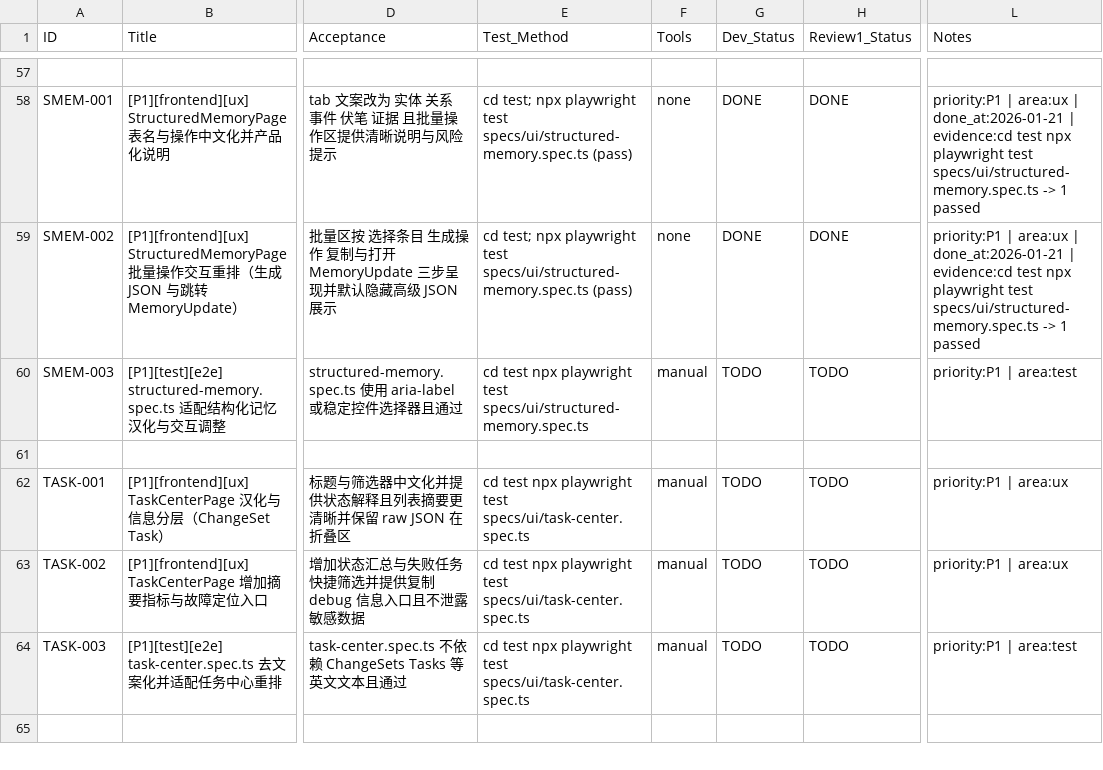
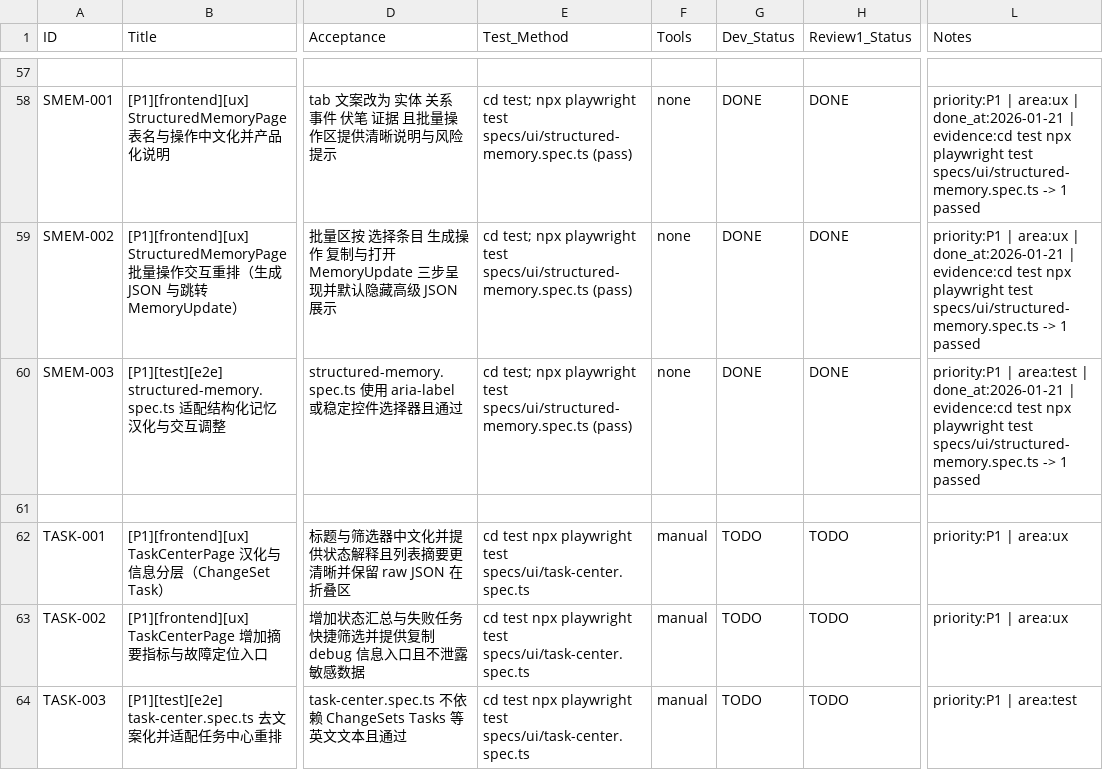
Before and after one commit to inliver233/Ai-Novel-Demo, a CSV file: issues/2026-01-20_19-08-47-full-repo-audit-ux-i18n.csv, drawn as a sheet; only a part is shown, gaps mark what is left out; the shorter side is filled out with more unchanged rows; the diff names each change by its address in the sheet, - before the commit and + after, or states it on an @@ line.

Commit message:
[SMEM-003] [P1][test][e2e] structured-memory.spec.ts 适配结构化记忆汉化与交互调整

```diff
--- a/issues/2026-01-20_19-08-47-full-repo-audit-ux-i18n.csv
+++ b/issues/2026-01-20_19-08-47-full-repo-audit-ux-i18n.csv
-E60 (Test_Method): cd test npx playwright test specs/ui/structured-memory.spec.ts
+E60 (Test_Method): cd test; npx playwright test specs/ui/structured-memory.spec.ts (pass)
-F60 (Tools): manual
+F60 (Tools): none
-G60 (Dev_Status): TODO
+G60 (Dev_Status): DONE
-H60 (Review1_Status): TODO
+H60 (Review1_Status): DONE
-L60 (Notes): …| area:test
+L60 (Notes): …| area:test | done_at:2026-01-21 | evidence:cd test npx playwright test specs/ui/structured-memory.spec.ts -> 1 passed
```
Also changed, not shown: 1 other file.
